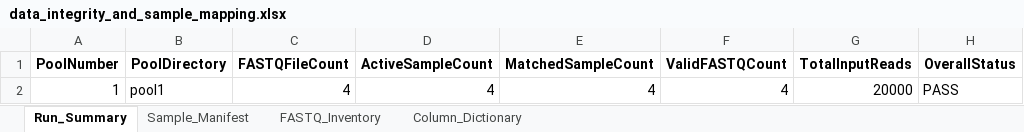
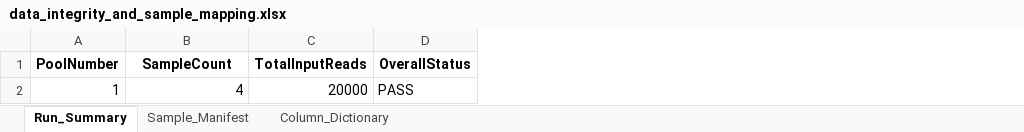
Before and after one commit to changlabs/DADA2_16S_PacBio_HiFi_Workflow, an Excel workbook: example/reference_results/1_data_integrity_and_sample_mapping/data_integrity_and_sample_mapping.xlsx, sheet Run_Summary, drawn as a sheet; only a part is shown; values as stored, in another font and other column widths than the file's, no borders; table styles not drawn; removed rows and columns are numbered as before the commit, all else as after; the diff names each change by its address in the sheet, - before the commit and + after, or states it on an @@ line.

Commit message:
Stream mapped inputs and all-read reports; accelerate Shiny with live validation

```diff
--- a/example/reference_results/1_data_integrity_and_sample_mapping/data_integrity_and_sample_mapping.xlsx (sheet Run_Summary)
+++ b/example/reference_results/1_data_integrity_and_sample_mapping/data_integrity_and_sample_mapping.xlsx (sheet Run_Summary)
-sheet tab: FASTQ_Inventory
-column B (PoolDirectory), row 2: pool1
-column D (ActiveSampleCount), row 2: 4
-column E (MatchedSampleCount), row 2: 4
-column F (ValidFASTQCount), row 2: 4
-B1: FASTQFileCount
+B1: SampleCount
```
Also changed, not shown: sheet Column_Dictionary, sheet Sample_Manifest, example/reference_results/2_quality_filtered_reads/quality_and_read_length_summary.xlsx, 23 other files.
